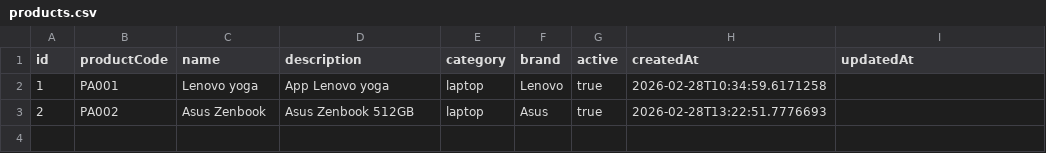
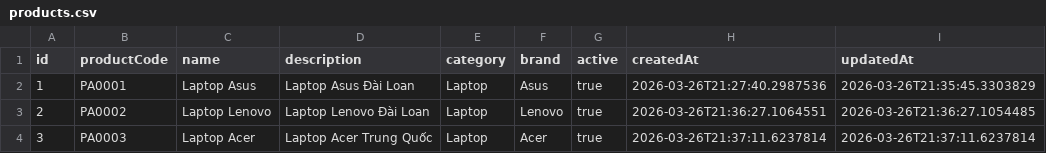
Before and after one commit to thuanpd/product-management-system, a CSV file: data/products.csv, drawn as a sheet.

Commit message:
Update language and update data

```diff
--- a/data/products.csv
+++ b/data/products.csv
@@ -1,3 +1,4 @@
 id,productCode,name,description,category,brand,active,createdAt,updatedAt
-1,PA001,Lenovo yoga,App Lenovo yoga,laptop,Lenovo,true,2026-02-28T10:34:59.6171258,
-2,PA002,Asus Zenbook,Asus Zenbook 512GB,laptop,Asus,true,2026-02-28T13:22:51.7776693,
+1,PA0001,Laptop Asus,Laptop Asus Đài Loan,Laptop,Asus,true,2026-03-26T21:27:40.2987536,2026-03-26T21:35:45.3303829
+2,PA0002,Laptop Lenovo,Laptop Lenovo Đài Loan,Laptop,Lenovo,true,2026-03-26T21:36:27.1064551,2026-03-26T21:36:27.1054485
+3,PA0003,Laptop Acer,Laptop Acer Trung Quốc,Laptop,Acer,true,2026-03-26T21:37:11.6237814,2026-03-26T21:37:11.6237814
```
Also changed, not shown: data/skus.csv, 2 other files.
